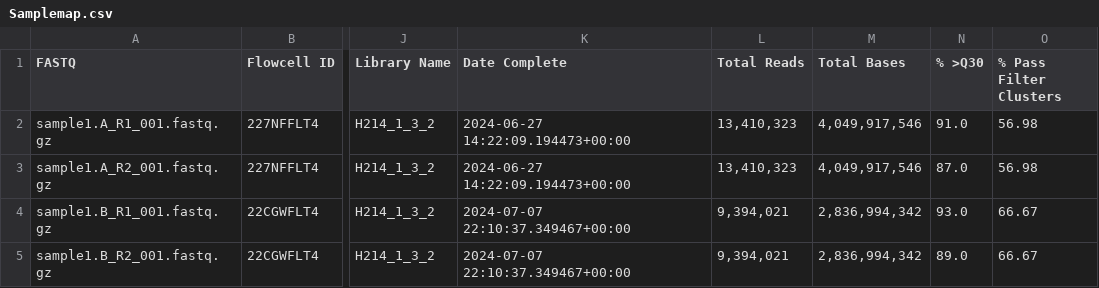
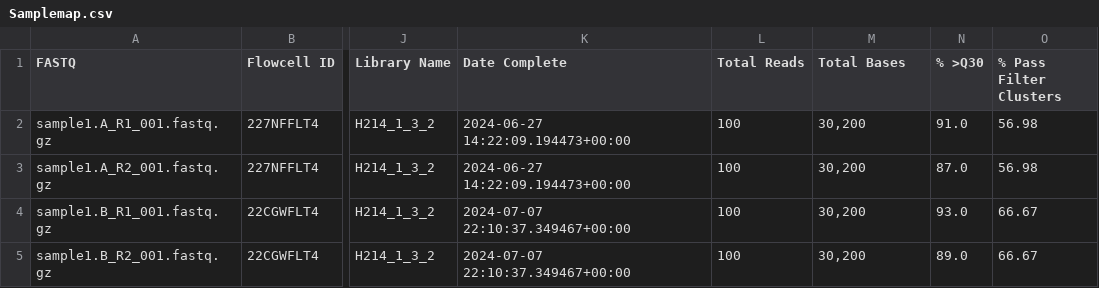
Before and after one commit to twylie/merge_fastq, a CSV file: test_data/batch1/Samplemap.csv, drawn as a sheet; only a part is shown, gaps mark what is left out; the diff names each change by its address in the sheet, - before the commit and + after, or states it on an @@ line.

```diff
--- a/test_data/batch1/Samplemap.csv
+++ b/test_data/batch1/Samplemap.csv
-L2:L3 (Total Reads): 13,410,323
+L2:L3 (Total Reads): 100
-M2:M3 (Total Bases): 4,049,917,546
+M2:M3 (Total Bases): 30,200
-L4:L5 (Total Reads): 9,394,021
+L4:L5 (Total Reads): 100
-M4:M5 (Total Bases): 2,836,994,342
+M4:M5 (Total Bases): 30,200
```
Also changed, not shown: test_data/batch2/Samplemap.csv.
